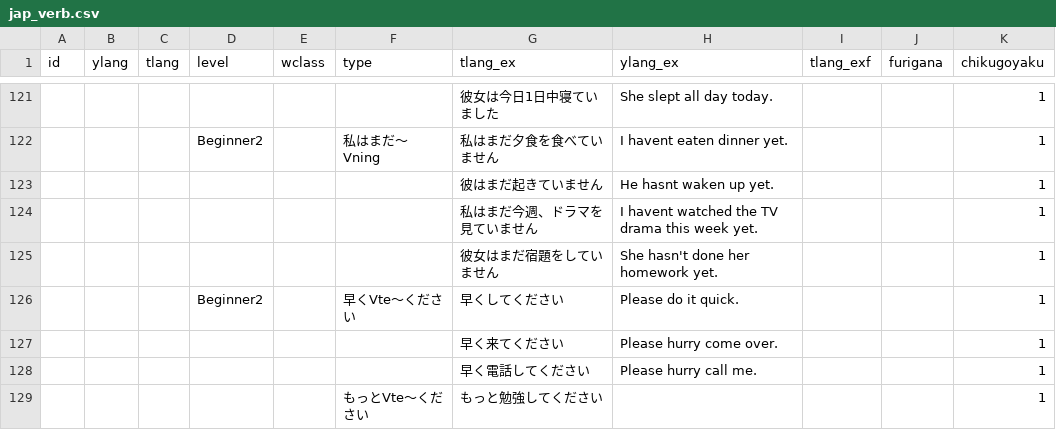
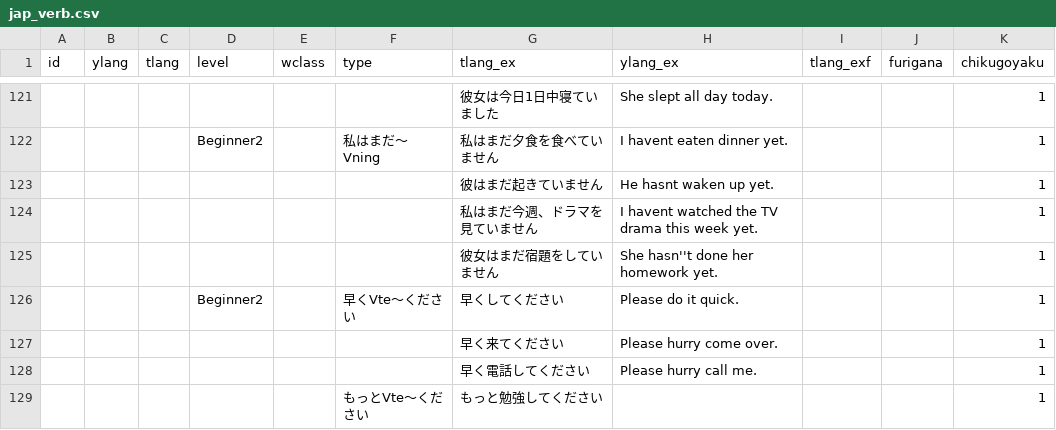
Before and after one commit to PSYuki/KissLingo, a CSV file: app/src/main/assets/jap_verb.csv, drawn as a sheet; only a part is shown, gaps mark what is left out.

Commit message:
csv demo

```diff
--- a/app/src/main/assets/jap_verb.csv
+++ b/app/src/main/assets/jap_verb.csv
@@ -124,3 +124,3 @@ id,ylang,tlang,level,wclass,type,tlang_ex,ylang_ex,tlang_exf,furigana,chikugoyak
 ,,,,,,私はまだ今週、ドラマを見ていません,I havent watched the TV drama this week yet.,,,1
-,,,,,,彼女はまだ宿題をしていません,She hasn't done her homework yet.,,,1
+,,,,,,彼女はまだ宿題をしていません,She hasn''t done her homework yet.,,,1
 ,,,Beginner2,,早くVte～ください,早くしてください,Please do it quick.,,,1
```
